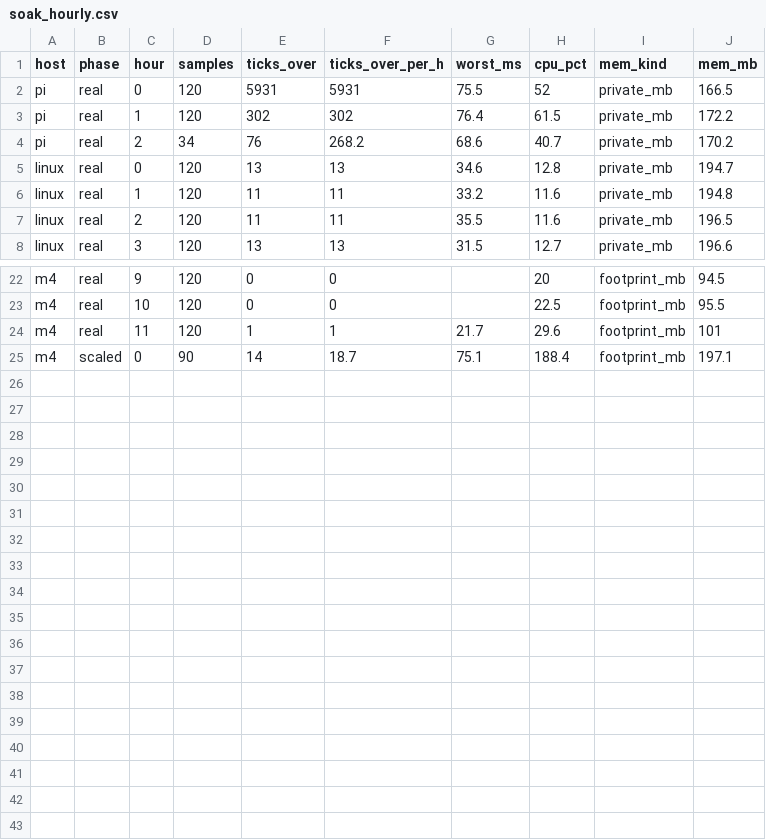
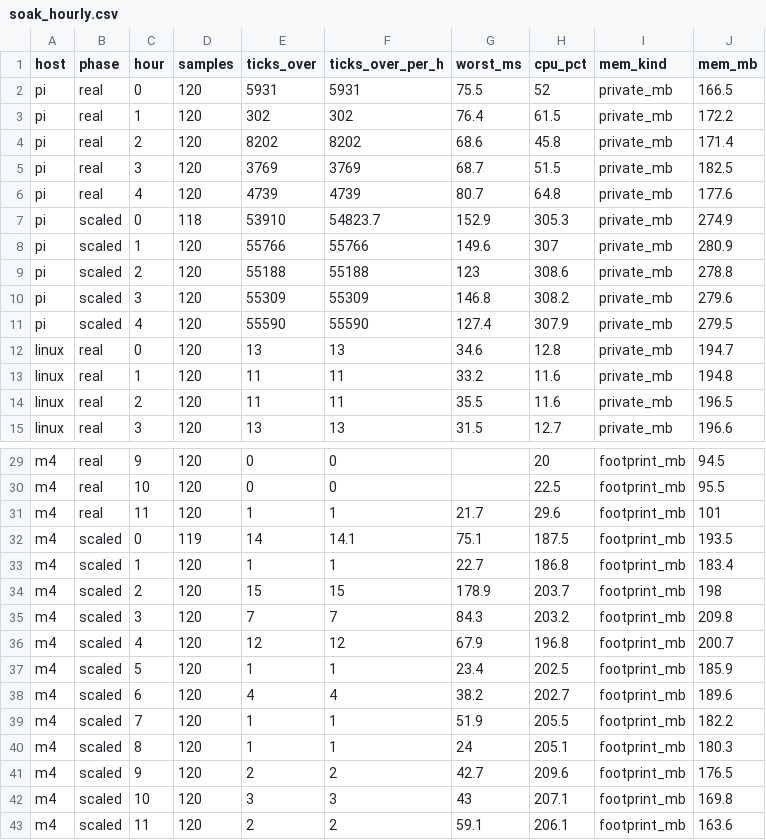
Before and after one commit to sandinak/qlcconsole, a CSV file: docs/perf-data/soak_hourly.csv, drawn as a sheet; only a part is shown, gaps mark what is left out.

```diff
--- a/docs/perf-data/soak_hourly.csv
+++ b/docs/perf-data/soak_hourly.csv
@@ -3,3 +3,10 @@ pi,real,0,120,5931,5931,75.5,52,private_mb,166.5
 pi,real,1,120,302,302,76.4,61.5,private_mb,172.2
-pi,real,2,34,76,268.2,68.6,40.7,private_mb,170.2
+pi,real,2,120,8202,8202,68.6,45.8,private_mb,171.4
+pi,real,3,120,3769,3769,68.7,51.5,private_mb,182.5
+pi,real,4,120,4739,4739,80.7,64.8,private_mb,177.6
+pi,scaled,0,118,53910,54823.7,152.9,305.3,private_mb,274.9
+pi,scaled,1,120,55766,55766,149.6,307,private_mb,280.9
+pi,scaled,2,120,55188,55188,123,308.6,private_mb,278.8
+pi,scaled,3,120,55309,55309,146.8,308.2,private_mb,279.6
+pi,scaled,4,120,55590,55590,127.4,307.9,private_mb,279.5
 linux,real,0,120,13,13,34.6,12.8,private_mb,194.7
@@ -24,2 +31,13 @@ m4,real,10,120,0,0,,22.5,footprint_mb,95.5
 m4,real,11,120,1,1,21.7,29.6,footprint_mb,101
-m4,scaled,0,90,14,18.7,75.1,188.4,footprint_mb,197.1
+m4,scaled,0,119,14,14.1,75.1,187.5,footprint_mb,193.5
+m4,scaled,1,120,1,1,22.7,186.8,footprint_mb,183.4
+m4,scaled,2,120,15,15,178.9,203.7,footprint_mb,198
+m4,scaled,3,120,7,7,84.3,203.2,footprint_mb,209.8
+m4,scaled,4,120,12,12,67.9,196.8,footprint_mb,200.7
+m4,scaled,5,120,1,1,23.4,202.5,footprint_mb,185.9
+m4,scaled,6,120,4,4,38.2,202.7,footprint_mb,189.6
+m4,scaled,7,120,1,1,51.9,205.5,footprint_mb,182.2
+m4,scaled,8,120,1,1,24,205.1,footprint_mb,180.3
+m4,scaled,9,120,2,2,42.7,209.6,footprint_mb,176.5
+m4,scaled,10,120,3,3,43,207.1,footprint_mb,169.8
+m4,scaled,11,120,2,2,59.1,206.1,footprint_mb,163.6
```
Also changed, not shown: docs/perf-data/soak_memory.csv, docs/perf-data/soak_summary.csv, 3 other files.
